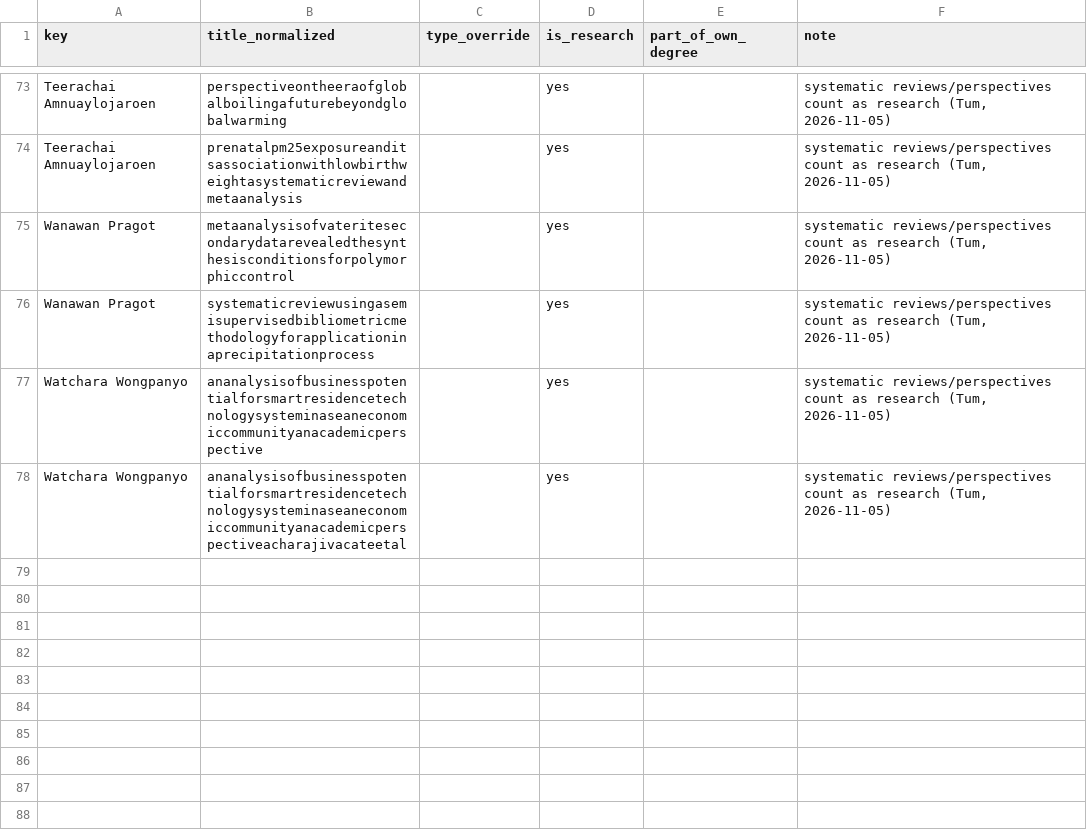
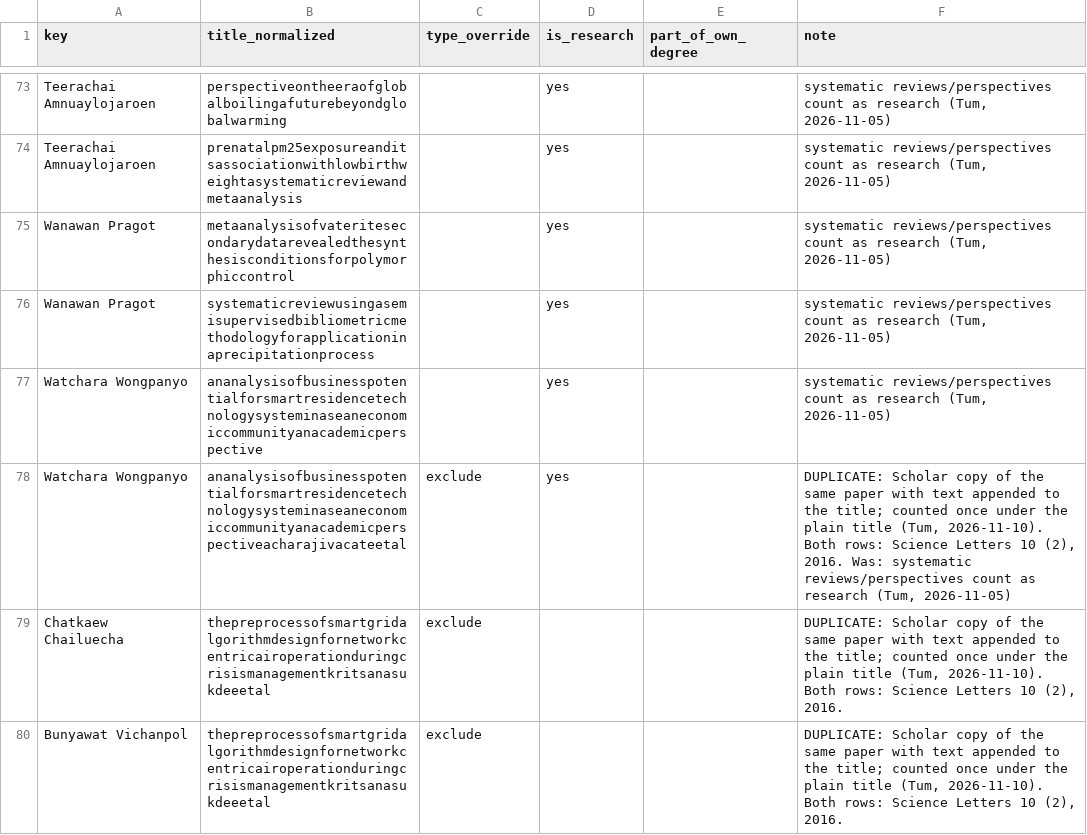
Before and after one commit to smalltee2/seen-faculty-screening, a CSV file: data/overrides.csv, drawn as a sheet; only a part is shown, gaps mark what is left out; the diff covers the shown part only.

```diff
--- a/data/overrides.csv
+++ b/data/overrides.csv
@@ -77,2 +77,4 @@ Wanawan Pragot,systematicreviewusingasemisupervisedbibliometricmethodologyforapp
 Watchara Wongpanyo,ananalysisofbusinesspotentialforsmartresidencetechnologysysteminaseaneconomiccommunityanacademicperspective,,yes,,"systematic reviews/perspectives count as research (Tum, 2026-11-05)"
-Watchara Wongpanyo,ananalysisofbusinesspotentialforsmartresidencetechnologysysteminaseaneconomiccommunityanacademicperspectiveacharajivacateetal,,yes,,"systematic reviews/perspectives count as research (Tum, 2026-11-05)"
+Watchara Wongpanyo,ananalysisofbusinesspotentialforsmartresidencetechnologysysteminaseaneconomiccommunityanacademicperspectiveacharajivacateetal,exclude,yes,,"DUPLICATE: Scholar copy of the same paper with text appended to the title; counted once under the plain title (Tum, 2026-11-10). Both rows: Science Letters 10 (2), 2016. Was: systematic reviews/perspectives count as research (Tum, 2026-11-05)"
+Chatkaew Chailuecha,thepreprocessofsmartgridalgorithmdesignfornetworkcentricairoperationduringcrisismanagementkritsanasukdeeetal,exclude,,,"DUPLICATE: Scholar copy of the same paper with text appended to the title; counted once under the plain title (Tum, 2026-11-10). Both rows: Science Letters 10 (2), 2016."
+Bunyawat Vichanpol,thepreprocessofsmartgridalgorithmdesignfornetworkcentricairoperationduringcrisismanagementkritsanasukdeeetal,exclude,,,"DUPLICATE: Scholar copy of the same paper with text appended to the title; counted once under the plain title (Tum, 2026-11-10). Both rows: Science Letters 10 (2), 2016."
```
Also changed, not shown: 3 added rows and 4 edited cells elsewhere in this file.
